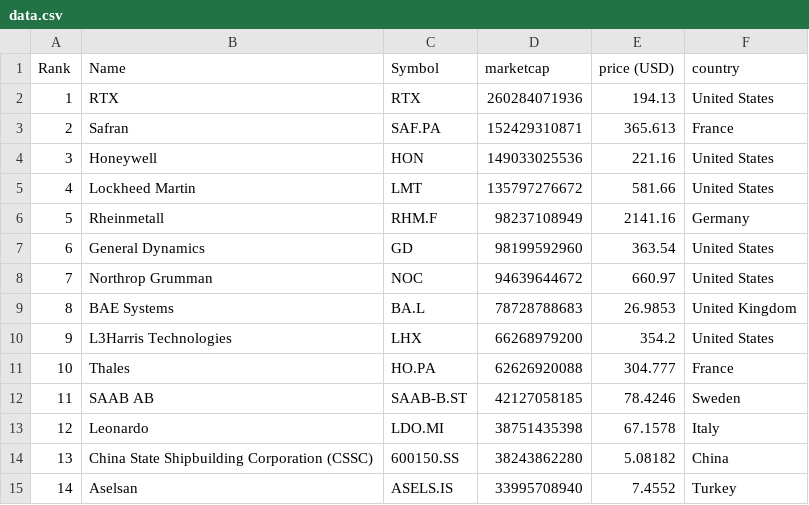
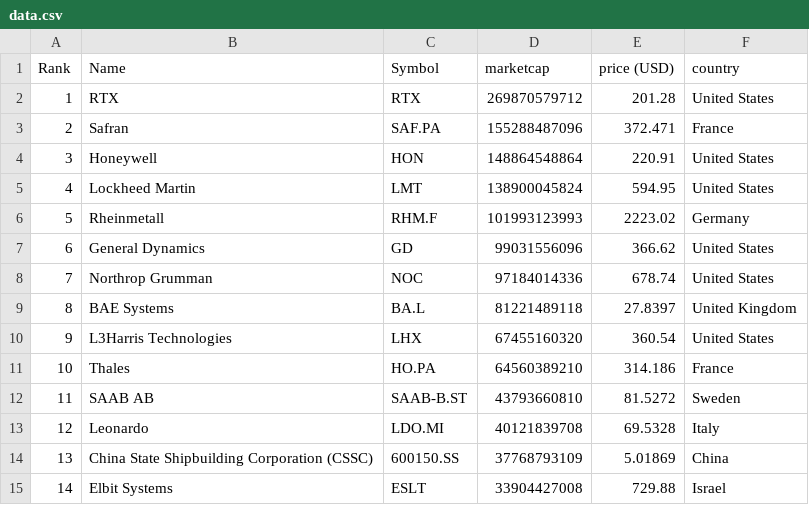
Before and after one commit to artfisica/taller-venezuela-junio-2024, a CSV file: data.csv, drawn as a sheet; only a part is shown; the diff covers the shown part only.

```diff
--- a/data.csv
+++ b/data.csv
@@ -1,15 +1,15 @@
 "Rank","Name","Symbol","marketcap","price (USD)","country"
-"1","RTX","RTX","260284071936","194.13","United States"
-"2","Safran","SAF.PA","152429310871","365.613","France"
-"3","Honeywell","HON","149033025536","221.16","United States"
-"4","Lockheed Martin","LMT","135797276672","581.66","United States"
-"5","Rheinmetall","RHM.F","98237108949","2141.16","Germany"
-"6","General Dynamics","GD","98199592960","363.54","United States"
-"7","Northrop Grumman","NOC","94639644672","660.97","United States"
-"8","BAE Systems","BA.L","78728788683","26.9853","United Kingdom"
-"9","L3Harris Technologies","LHX","66268979200","354.2","United States"
-"10","Thales","HO.PA","62626920088","304.777","France"
-"11","SAAB AB","SAAB-B.ST","42127058185","78.4246","Sweden"
-"12","Leonardo","LDO.MI","38751435398","67.1578","Italy"
-"13","China State Shipbuilding Corporation (CSSC)","600150.SS","38243862280","5.08182","China"
-"14","Aselsan","ASELS.IS","33995708940","7.4552","Turkey"
+"1","RTX","RTX","269870579712","201.28","United States"
+"2","Safran","SAF.PA","155288487096","372.471","France"
+"3","Honeywell","HON","148864548864","220.91","United States"
+"4","Lockheed Martin","LMT","138900045824","594.95","United States"
+"5","Rheinmetall","RHM.F","101993123993","2223.02","Germany"
+"6","General Dynamics","GD","99031556096","366.62","United States"
+"7","Northrop Grumman","NOC","97184014336","678.74","United States"
+"8","BAE Systems","BA.L","81221489118","27.8397","United Kingdom"
+"9","L3Harris Technologies","LHX","67455160320","360.54","United States"
+"10","Thales","HO.PA","64560389210","314.186","France"
+"11","SAAB AB","SAAB-B.ST","43793660810","81.5272","Sweden"
+"12","Leonardo","LDO.MI","40121839708","69.5328","Italy"
+"13","China State Shipbuilding Corporation (CSSC)","600150.SS","37768793109","5.01869","China"
+"14","Elbit Systems","ESLT","33904427008","729.88","Israel"
```
Also changed, not shown: 76 edited cells elsewhere in this file, categorized_data.csv.
